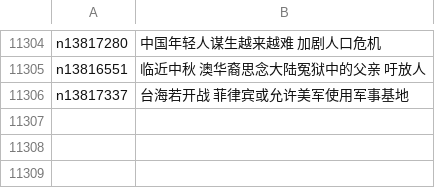
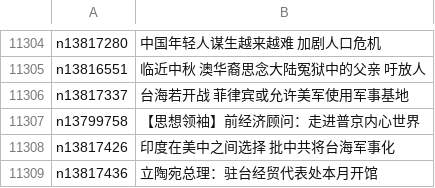
Before and after one commit to easy2view/epoch-news, a CSV file: indexes/ncid277.csv, drawn as a sheet; only a part is shown, gaps mark what is left out.

```diff
--- a/indexes/ncid277.csv
+++ b/indexes/ncid277.csv
@@ -11306 +11306,4 @@ n13816551,临近中秋 澳华裔思念大陆冤狱中的父亲 吁放人
 n13817337,台海若开战 菲律宾或允许美军使用军事基地
+n13799758,【思想领袖】前经济顾问：走进普京内心世界
+n13817426,印度在美中之间选择 批中共将台海军事化
+n13817436,立陶宛总理：驻台经贸代表处本月开馆
```
Also changed, not shown: indexes/ncid1078158.csv, indexes/ncid1078159.csv, 39 other files.
